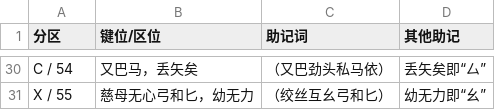
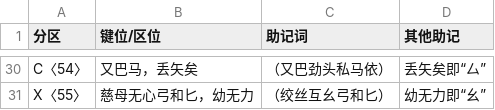
Before and after one commit to hantang/search-wubi, a TSV file: docs/wiki/data/roots-mnemonic.tsv, drawn as a sheet; only a part is shown, gaps mark what is left out; the diff covers the shown part only; the diff names each change by its address in the sheet, - before the commit and + after, or states it on an @@ line.

```diff
--- a/docs/wiki/data/roots-mnemonic.tsv
+++ b/docs/wiki/data/roots-mnemonic.tsv
-A30 (分区): C / 54
+A30 (分区): C〈54〉
-A31 (分区): X / 55
+A31 (分区): X〈55〉
```
Also changed, not shown: 23 edited cells elsewhere in this file, docs/wiki/data/roots-table.tsv, 11 other files.
